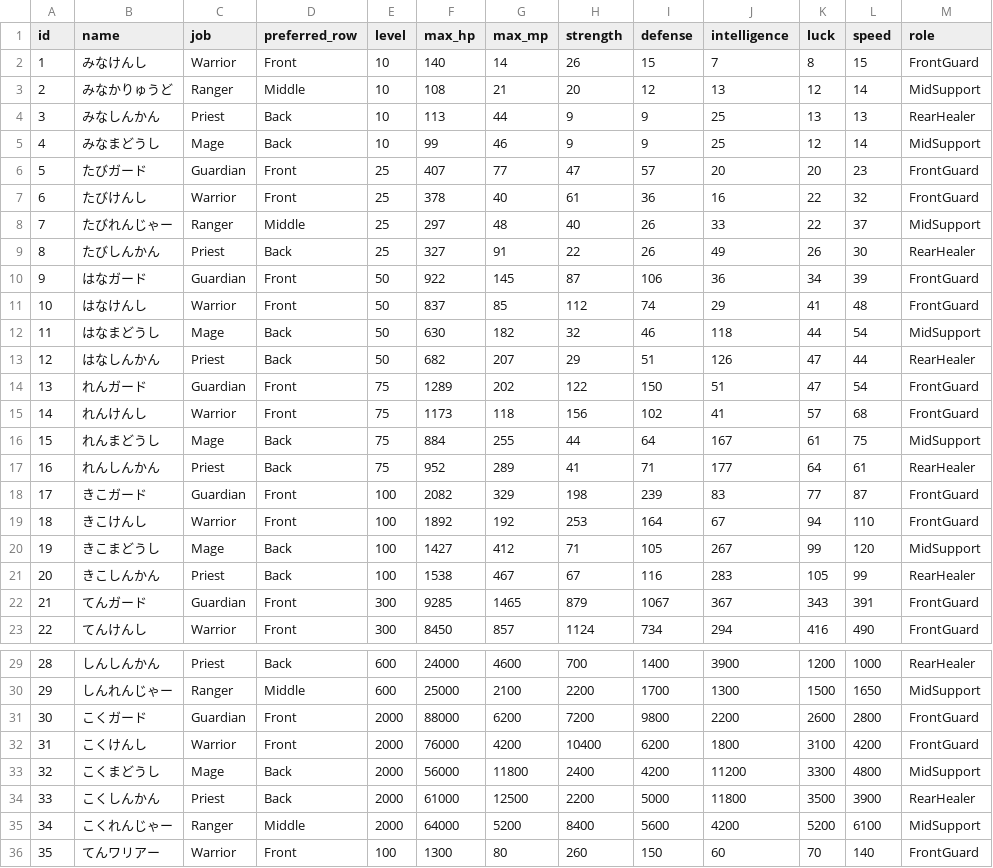
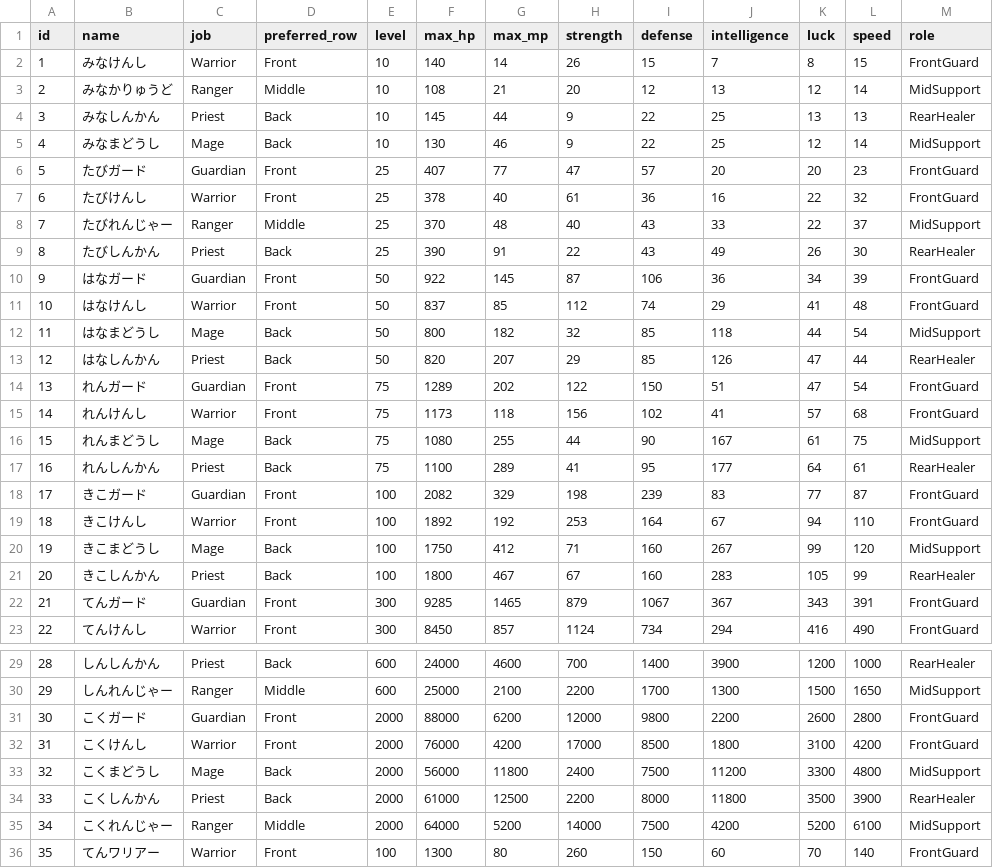
Before and after one commit to ayumu203/nisekue, a CSV file: server/resources/quest/npc_templates.csv, drawn as a sheet; only a part is shown, gaps mark what is left out.

```diff
--- a/server/resources/quest/npc_templates.csv
+++ b/server/resources/quest/npc_templates.csv
@@ -3,20 +3,20 @@ id,name,job,preferred_row,level,max_hp,max_mp,strength,defense,intelligence,luck
 2,みなかりゅうど,Ranger,Middle,10,108,21,20,12,13,12,14,MidSupport
-3,みなしんかん,Priest,Back,10,113,44,9,9,25,13,13,RearHealer
-4,みなまどうし,Mage,Back,10,99,46,9,9,25,12,14,MidSupport
+3,みなしんかん,Priest,Back,10,145,44,9,22,25,13,13,RearHealer
+4,みなまどうし,Mage,Back,10,130,46,9,22,25,12,14,MidSupport
 5,たびガード,Guardian,Front,25,407,77,47,57,20,20,23,FrontGuard
 6,たびけんし,Warrior,Front,25,378,40,61,36,16,22,32,FrontGuard
-7,たびれんじゃー,Ranger,Middle,25,297,48,40,26,33,22,37,MidSupport
-8,たびしんかん,Priest,Back,25,327,91,22,26,49,26,30,RearHealer
+7,たびれんじゃー,Ranger,Middle,25,370,48,40,43,33,22,37,MidSupport
+8,たびしんかん,Priest,Back,25,390,91,22,43,49,26,30,RearHealer
 9,はなガード,Guardian,Front,50,922,145,87,106,36,34,39,FrontGuard
 10,はなけんし,Warrior,Front,50,837,85,112,74,29,41,48,FrontGuard
-11,はなまどうし,Mage,Back,50,630,182,32,46,118,44,54,MidSupport
-12,はなしんかん,Priest,Back,50,682,207,29,51,126,47,44,RearHealer
+11,はなまどうし,Mage,Back,50,800,182,32,85,118,44,54,MidSupport
+12,はなしんかん,Priest,Back,50,820,207,29,85,126,47,44,RearHealer
 13,れんガード,Guardian,Front,75,1289,202,122,150,51,47,54,FrontGuard
 14,れんけんし,Warrior,Front,75,1173,118,156,102,41,57,68,FrontGuard
-15,れんまどうし,Mage,Back,75,884,255,44,64,167,61,75,MidSupport
-16,れんしんかん,Priest,Back,75,952,289,41,71,177,64,61,RearHealer
+15,れんまどうし,Mage,Back,75,1080,255,44,90,167,61,75,MidSupport
+16,れんしんかん,Priest,Back,75,1100,289,41,95,177,64,61,RearHealer
 17,きこガード,Guardian,Front,100,2082,329,198,239,83,77,87,FrontGuard
 18,きこけんし,Warrior,Front,100,1892,192,253,164,67,94,110,FrontGuard
-19,きこまどうし,Mage,Back,100,1427,412,71,105,267,99,120,MidSupport
-20,きこしんかん,Priest,Back,100,1538,467,67,116,283,105,99,RearHealer
+19,きこまどうし,Mage,Back,100,1750,412,71,160,267,99,120,MidSupport
+20,きこしんかん,Priest,Back,100,1800,467,67,160,283,105,99,RearHealer
 21,てんガード,Guardian,Front,300,9285,1465,879,1067,367,343,391,FrontGuard
@@ -30,7 +30,7 @@ id,name,job,preferred_row,level,max_hp,max_mp,strength,defense,intelligence,luck
 29,しんれんじゃー,Ranger,Middle,600,25000,2100,2200,1700,1300,1500,1650,MidSupport
-30,こくガード,Guardian,Front,2000,88000,6200,7200,9800,2200,2600,2800,FrontGuard
-31,こくけんし,Warrior,Front,2000,76000,4200,10400,6200,1800,3100,4200,FrontGuard
-32,こくまどうし,Mage,Back,2000,56000,11800,2400,4200,11200,3300,4800,MidSupport
-33,こくしんかん,Priest,Back,2000,61000,12500,2200,5000,11800,3500,3900,RearHealer
-34,こくれんじゃー,Ranger,Middle,2000,64000,5200,8400,5600,4200,5200,6100,MidSupport
+30,こくガード,Guardian,Front,2000,88000,6200,12000,9800,2200,2600,2800,FrontGuard
+31,こくけんし,Warrior,Front,2000,76000,4200,17000,8500,1800,3100,4200,FrontGuard
+32,こくまどうし,Mage,Back,2000,56000,11800,2400,7500,11200,3300,4800,MidSupport
+33,こくしんかん,Priest,Back,2000,61000,12500,2200,8000,11800,3500,3900,RearHealer
+34,こくれんじゃー,Ranger,Middle,2000,64000,5200,14000,7500,4200,5200,6100,MidSupport
 35,てんワリアー,Warrior,Front,100,1300,80,260,150,60,70,140,FrontGuard
```
